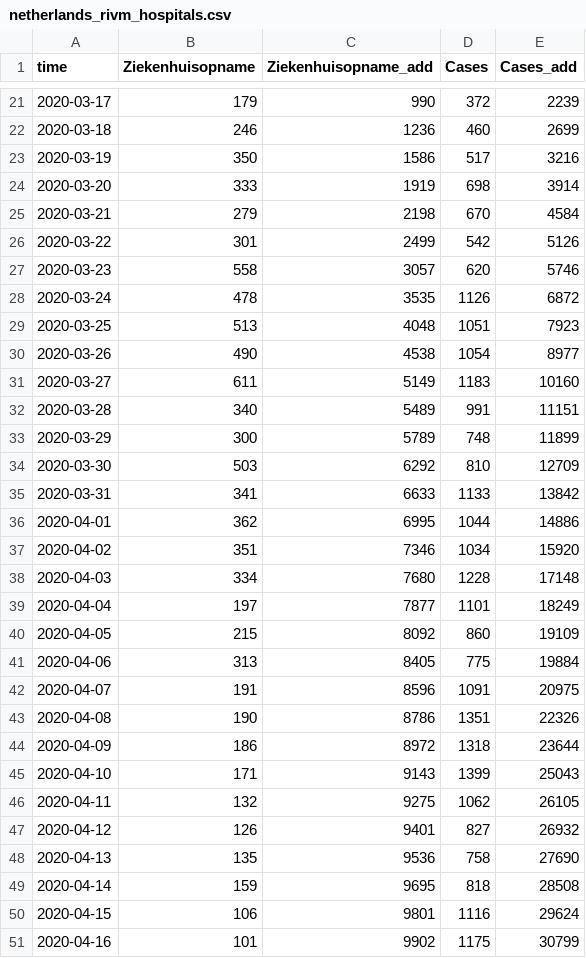
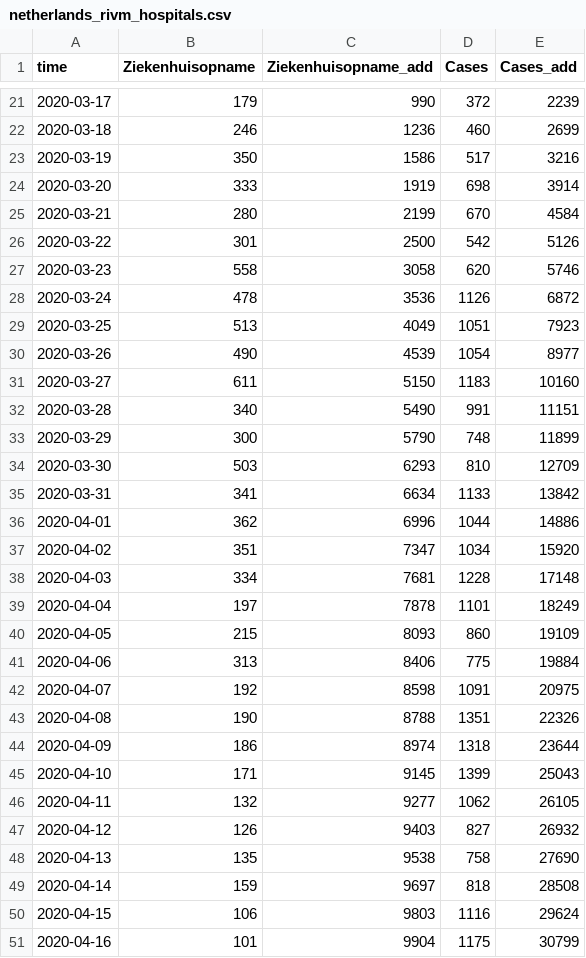
Before and after one commit to fboerman/covid-19-data, a CSV file: nederland/RIVM_reports/csv_latest/netherlands_rivm_hospitals.csv, drawn as a sheet; only a part is shown, gaps mark what is left out; the diff covers the shown part only.

Commit message:
auto data update NL and world data

```diff
--- a/nederland/RIVM_reports/csv_latest/netherlands_rivm_hospitals.csv
+++ b/nederland/RIVM_reports/csv_latest/netherlands_rivm_hospitals.csv
@@ -24,28 +24,28 @@ time;Ziekenhuisopname;Ziekenhuisopname_add;Cases;Cases_add
 2020-03-20;333;1919;698;3914
-2020-03-21;279;2198;670;4584
-2020-03-22;301;2499;542;5126
-2020-03-23;558;3057;620;5746
-2020-03-24;478;3535;1126;6872
-2020-03-25;513;4048;1051;7923
-2020-03-26;490;4538;1054;8977
-2020-03-27;611;5149;1183;10160
-2020-03-28;340;5489;991;11151
-2020-03-29;300;5789;748;11899
-2020-03-30;503;6292;810;12709
-2020-03-31;341;6633;1133;13842
-2020-04-01;362;6995;1044;14886
-2020-04-02;351;7346;1034;15920
-2020-04-03;334;7680;1228;17148
-2020-04-04;197;7877;1101;18249
-2020-04-05;215;8092;860;19109
-2020-04-06;313;8405;775;19884
-2020-04-07;191;8596;1091;20975
-2020-04-08;190;8786;1351;22326
-2020-04-09;186;8972;1318;23644
-2020-04-10;171;9143;1399;25043
-2020-04-11;132;9275;1062;26105
-2020-04-12;126;9401;827;26932
-2020-04-13;135;9536;758;27690
-2020-04-14;159;9695;818;28508
-2020-04-15;106;9801;1116;29624
-2020-04-16;101;9902;1175;30799
+2020-03-21;280;2199;670;4584
+2020-03-22;301;2500;542;5126
+2020-03-23;558;3058;620;5746
+2020-03-24;478;3536;1126;6872
+2020-03-25;513;4049;1051;7923
+2020-03-26;490;4539;1054;8977
+2020-03-27;611;5150;1183;10160
+2020-03-28;340;5490;991;11151
+2020-03-29;300;5790;748;11899
+2020-03-30;503;6293;810;12709
+2020-03-31;341;6634;1133;13842
+2020-04-01;362;6996;1044;14886
+2020-04-02;351;7347;1034;15920
+2020-04-03;334;7681;1228;17148
+2020-04-04;197;7878;1101;18249
+2020-04-05;215;8093;860;19109
+2020-04-06;313;8406;775;19884
+2020-04-07;192;8598;1091;20975
+2020-04-08;190;8788;1351;22326
+2020-04-09;186;8974;1318;23644
+2020-04-10;171;9145;1399;25043
+2020-04-11;132;9277;1062;26105
+2020-04-12;126;9403;827;26932
+2020-04-13;135;9538;758;27690
+2020-04-14;159;9697;818;28508
+2020-04-15;106;9803;1116;29624
+2020-04-16;101;9904;1175;30799
```
Also changed, not shown: 1 added row and 68 edited cells elsewhere in this file, nederland/RIVM_reports/csv_latest/netherlands_rivm_current_age.csv, nederland/RIVM_reports/csv_latest/netherlands_rivm_deaths.csv.
